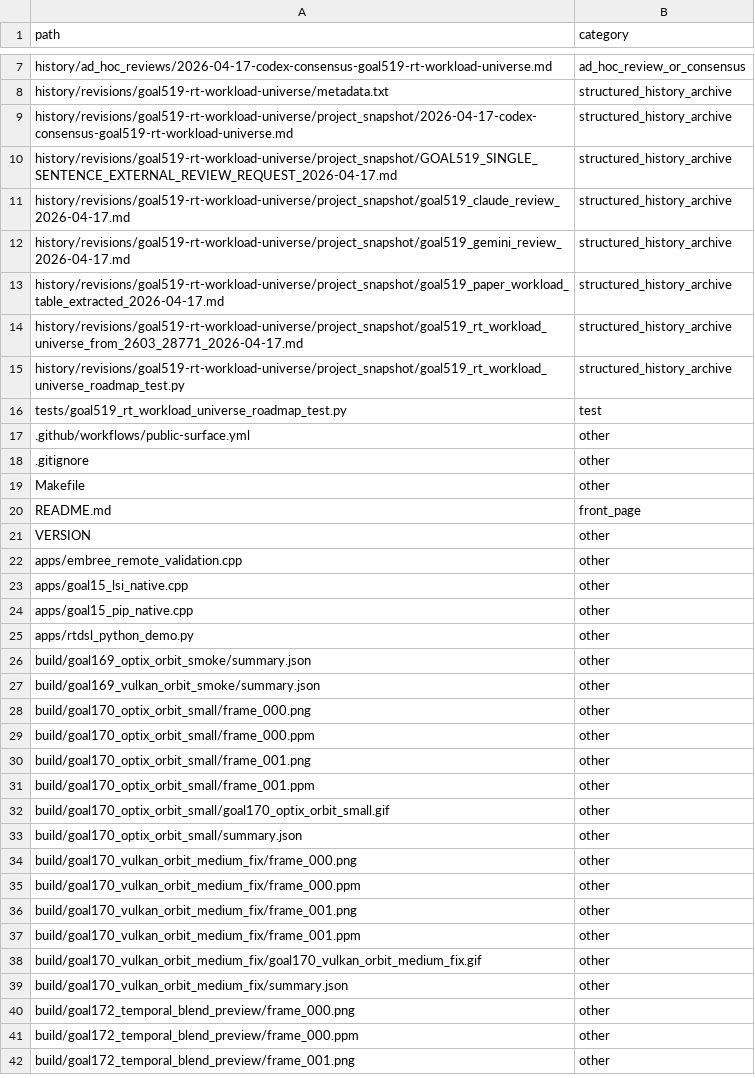
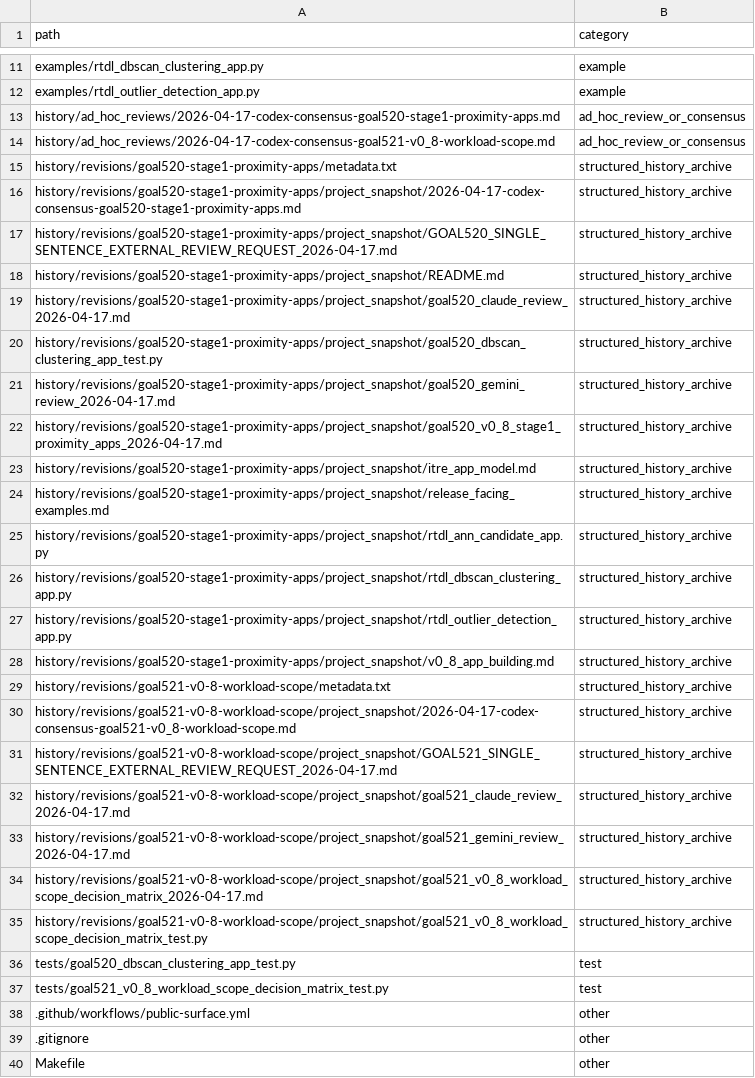
Before and after one commit to rubaolee/rtdl, a CSV file: docs/reports/goal495_complete_history_file_inventory_2026-04-16.csv, drawn as a sheet; only a part is shown, gaps mark what is left out; the shorter side is filled out with more unchanged rows; addresses are those after the commit; the diff covers the shown part only; the diff names each change by its address in the sheet, - before the commit and + after, or states it on an @@ line.

Commit message:
Add v0.8 proximity apps and workload scope

```diff
--- a/docs/reports/goal495_complete_history_file_inventory_2026-04-16.csv
+++ b/docs/reports/goal495_complete_history_file_inventory_2026-04-16.csv
+row 11: examples/rtdl_dbscan_clustering_app.py | example
+row 12: examples/rtdl_outlier_detection_app.py | example
+row 13: history/ad_hoc_reviews/2026-04-17-codex-consensus-goal520-stage1-proximity-apps.md | ad_hoc_review_or_consensus
-A14 (path): history/ad_hoc_reviews/2026-04-17-codex-consensus-goal519-rt-workload-universe.md
+A14 (path): history/ad_hoc_reviews/2026-04-17-codex-consensus-goal521-v0_8-workload-scope.md
-A15 (path): history/revisions/goal519-rt-workload-universe/metadata.txt
+A15 (path): history/revisions/goal520-stage1-proximity-apps/metadata.txt
-A16 (path): history/revisions/goal519-rt-workload-universe/project_snapshot/2026-04-17-codex-consensus-goal519-rt-workload-universe.md
+A16 (path): history/revisions/goal520-stage1-proximity-apps/project_snapshot/2026-04-17-codex-consensus-goal520-stage1-proximity-apps.md
-A17 (path): history/revisions/goal519-rt-workload-universe/project_snapshot/GOAL519_SINGLE_SENTENCE_EXTERNAL_REVIEW_REQUEST_2026-04-17.md
+A17 (path): history/revisions/goal520-stage1-proximity-apps/project_snapshot/GOAL520_SINGLE_SENTENCE_EXTERNAL_REVIEW_REQUEST_2026-04-17.md
+row 18: history/revisions/goal520-stage1-proximity-apps/project_snapshot/README.md | structured_history_archive
-A19 (path): history/revisions/goal519-rt-workload-universe/project_snapshot/goal519_claude_review_2026-04-17.md
+A19 (path): history/revisions/goal520-stage1-proximity-apps/project_snapshot/goal520_claude_review_2026-04-17.md
+row 20: history/revisions/goal520-stage1-proximity-apps/project_snapshot/goal520_dbscan_clustering_app_test.py | structured_history_archive
+row 21: history/revisions/goal520-stage1-proximity-apps/project_snapshot/goal520_gemini_review_2026-04-17.md | structured_history_archive
+row 22: history/revisions/goal520-stage1-proximity-apps/project_snapshot/goal520_v0_8_stage1_proximity_apps_2026-04-17.md | structured_history_archive
+row 23: history/revisions/goal520-stage1-proximity-apps/project_snapshot/itre_app_model.md | structured_history_archive
+row 24: history/revisions/goal520-stage1-proximity-apps/project_snapshot/release_facing_examples.md | structured_history_archive
+row 25: history/revisions/goal520-stage1-proximity-apps/project_snapshot/rtdl_ann_candidate_app.py | structured_history_archive
+row 26: history/revisions/goal520-stage1-proximity-apps/project_snapshot/rtdl_dbscan_clustering_app.py | structured_history_archive
-A27 (path): history/revisions/goal519-rt-workload-universe/project_snapshot/goal519_gemini_review_2026-04-17.md
+A27 (path): history/revisions/goal520-stage1-proximity-apps/project_snapshot/rtdl_outlier_detection_app.py
+row 28: history/revisions/goal520-stage1-proximity-apps/project_snapshot/v0_8_app_building.md | structured_history_archive
+row 29: history/revisions/goal521-v0-8-workload-scope/metadata.txt | structured_history_archive
+row 30: history/revisions/goal521-v0-8-workload-scope/project_snapshot/2026-04-17-codex-consensus-goal521-v0_8-workload-scope.md | structured_history_archive
+row 31: history/revisions/goal521-v0-8-workload-scope/project_snapshot/GOAL521_SINGLE_SENTENCE_EXTERNAL_REVIEW_REQUEST_2026-04-17.md | structured_history_archive
-A32 (path): history/revisions/goal519-rt-workload-universe/project_snapshot/goal519_paper_workload_table_extracted_2026-04-17.md
+A32 (path): history/revisions/goal521-v0-8-workload-scope/project_snapshot/goal521_claude_review_2026-04-17.md
-A33 (path): history/revisions/goal519-rt-workload-universe/project_snapshot/goal519_rt_workload_universe_from_2603_28771_2026-04-17.md
+A33 (path): history/revisions/goal521-v0-8-workload-scope/project_snapshot/goal521_gemini_review_2026-04-17.md
-A34 (path): history/revisions/goal519-rt-workload-universe/project_snapshot/goal519_rt_workload_universe_roadmap_test.py
+A34 (path): history/revisions/goal521-v0-8-workload-scope/project_snapshot/goal521_v0_8_workload_scope_decision_matrix_2026-04-17.md
+row 35: history/revisions/goal521-v0-8-workload-scope/project_snapshot/goal521_v0_8_workload_scope_decision_matrix_test.py | structured_history_archive
+row 36: tests/goal520_dbscan_clustering_app_test.py | test
-A37 (path): tests/goal519_rt_workload_universe_roadmap_test.py
+A37 (path): tests/goal521_v0_8_workload_scope_decision_matrix_test.py
```
Also changed, not shown: 19 added rows and 5 edited cells elsewhere in this file, 53 other files.
